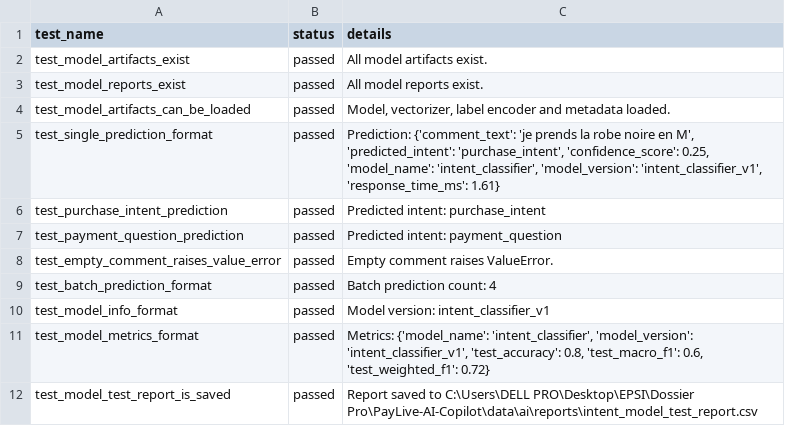
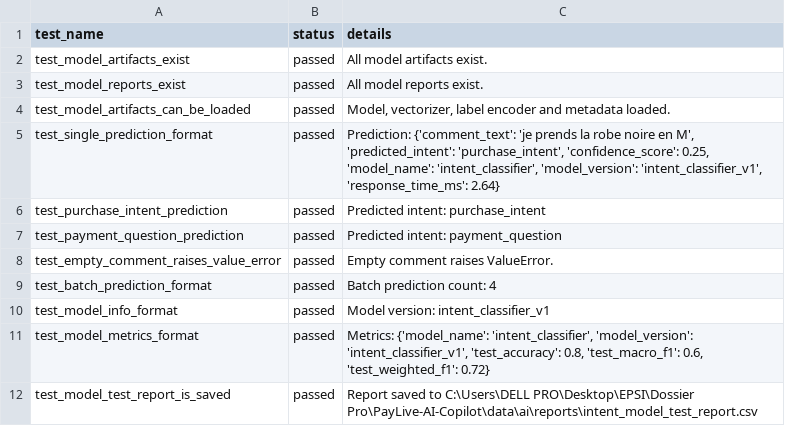
Before and after one commit to achraffaouziapp/PayLive-AI-Copilot, a CSV file: data/ai/reports/intent_model_test_report.csv, drawn as a sheet.

```diff
--- a/data/ai/reports/intent_model_test_report.csv
+++ b/data/ai/reports/intent_model_test_report.csv
@@ -4,3 +4,3 @@ test_model_reports_exist,passed,All model reports exist.
 test_model_artifacts_can_be_loaded,passed,"Model, vectorizer, label encoder and metadata loaded."
-test_single_prediction_format,passed,"Prediction: {'comment_text': 'je prends la robe noire en M', 'predicted_intent': 'purchase_intent', 'confidence_score': 0.25, 'model_name': 'intent_classifier', 'model_version': 'intent_classifier_v1', 'response_time_ms': 1.61}"
+test_single_prediction_format,passed,"Prediction: {'comment_text': 'je prends la robe noire en M', 'predicted_intent': 'purchase_intent', 'confidence_score': 0.25, 'model_name': 'intent_classifier', 'model_version': 'intent_classifier_v1', 'response_time_ms': 2.64}"
 test_purchase_intent_prediction,passed,Predicted intent: purchase_intent
```
Also changed, not shown: data/ai/predictions/ai_predictions_log.csv, data/ai/reports/ai_api_test_report.csv, 2 other files.
